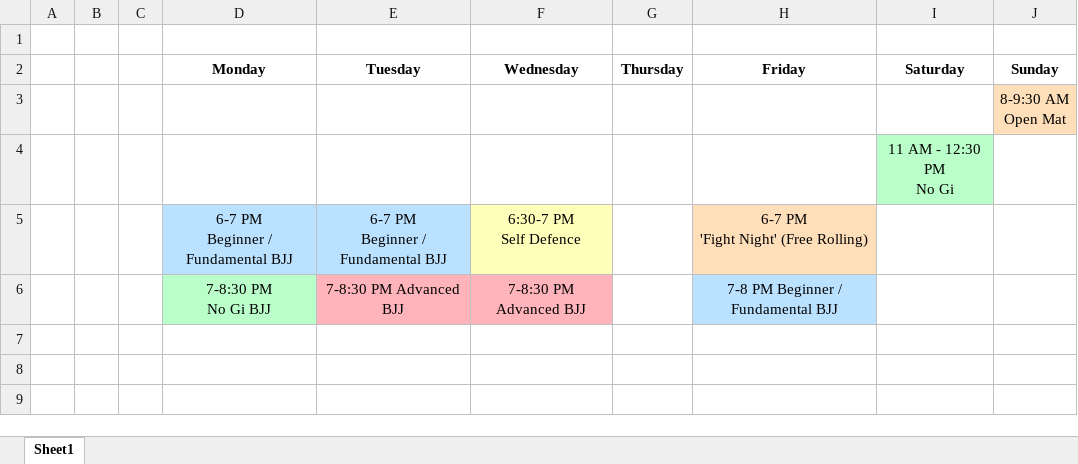
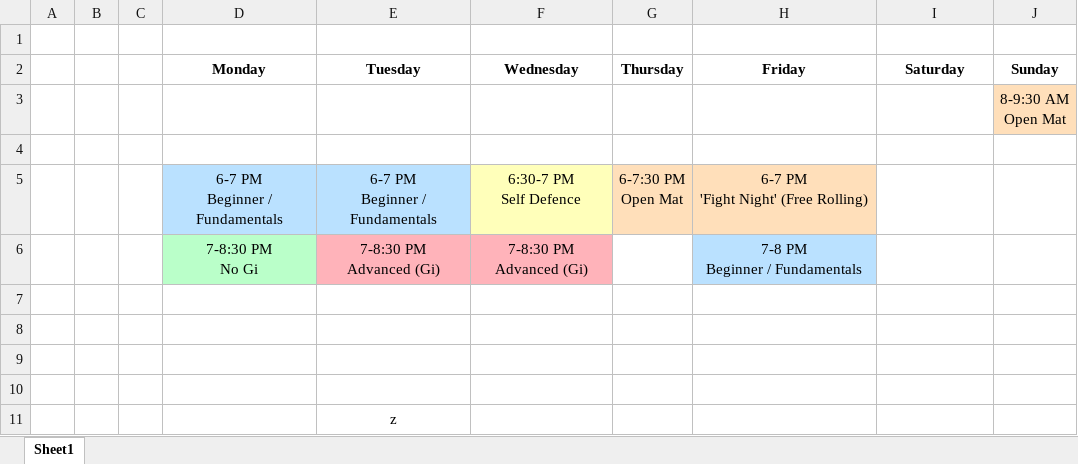
Before and after one commit to spacecow60/altonbjj, an Excel workbook: timetable.xlsx, sheet Sheet1, drawn as a sheet; values as stored, in another font and other column widths than the file's, no borders; addresses are those after the commit; ↵ is a line break in a cell; the diff names each change by its address in the sheet, - before the commit and + after, or states it on an @@ line.

Commit message:
timetable fix

```diff
--- a/timetable.xlsx (sheet Sheet1)
+++ b/timetable.xlsx (sheet Sheet1)
-I4 (Saturday): 11 AM - 12:30 PM ↵ No Gi
+I4 (Saturday): (empty)
-I4 fill: #BAFFC9
+I4 fill: none
-D5 (Monday): 6-7 PM ↵ Beginner / Fundamental BJJ
+D5 (Monday): 6-7 PM ↵ Beginner / Fundamentals
-E5 (Tuesday): 6-7 PM ↵ Beginner / Fundamental BJJ
+E5 (Tuesday): 6-7 PM ↵ Beginner / Fundamentals
-G5 (Thursday): (empty)
+G5 (Thursday): 6-7:30 PM ↵ Open Mat
-G5 fill: none
+G5 fill: #FFDFBA
+row 6:  |  |  | 7-8:30 PM ↵ No Gi | 7-8:30 PM ↵ Advanced (Gi) | 7-8:30 PM ↵ Advanced (Gi) |  | 7-8 PM ↵ Beginner / Fundamentals
-row 7:  |  |  | 7-8:30 PM ↵ No Gi BJJ | 7-8:30 PM Advanced BJJ | 7-8:30 PM Advanced BJJ |  | 7-8 PM Beginner / Fundamental BJJ
+row 7: (empty)
-D7 fill: #BAFFC9
+D7 fill: none
-E7:F7 fill: #FFB3BA
+E7:F7 fill: none
-H7 fill: #BAE1FF
+H7 fill: none
+row 8: (empty)
+row 9: (empty)
+row 10: (empty)
+row 11:  |  |  |  | z
```
Also changed, not shown: 3 other files.
